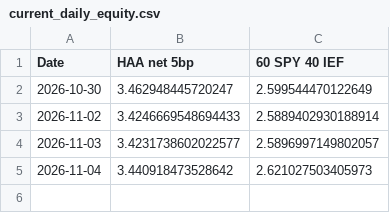
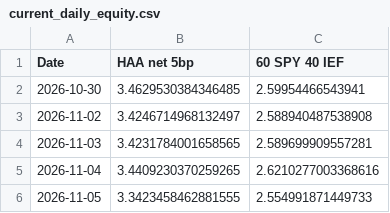
Before and after one commit to uyenl99/extreme-dashboard, a CSV file: data/haa/current_daily_equity.csv, drawn as a sheet.

Commit message:
Complete daily strategy batch 2026-11-05

```diff
--- a/data/haa/current_daily_equity.csv
+++ b/data/haa/current_daily_equity.csv
@@ -1,5 +1,6 @@
 Date,HAA net 5bp,60 SPY 40 IEF
-2026-10-30,3.462948445720247,2.599544470122649
-2026-11-02,3.4246669548694433,2.5889402930188914
-2026-11-03,3.4231738602022577,2.5896997149802057
-2026-11-04,3.440918473528642,2.621027503405973
+2026-10-30,3.4629530384346485,2.59954466543941
+2026-11-02,3.4246714968132497,2.588940487538908
+2026-11-03,3.4231784001658565,2.589699909557281
+2026-11-04,3.4409230370259265,2.6210277003368616
+2026-11-05,3.3423458462881555,2.554991871449733
```
Also changed, not shown: data/haa/exact_etfs_HAA_gross_trades.csv, data/haa/exact_etfs_HAA_net_10bp_trades.csv, 38 other files.
